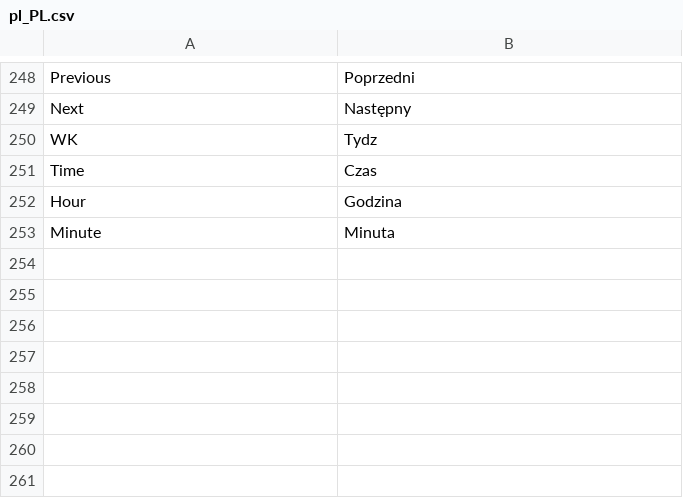
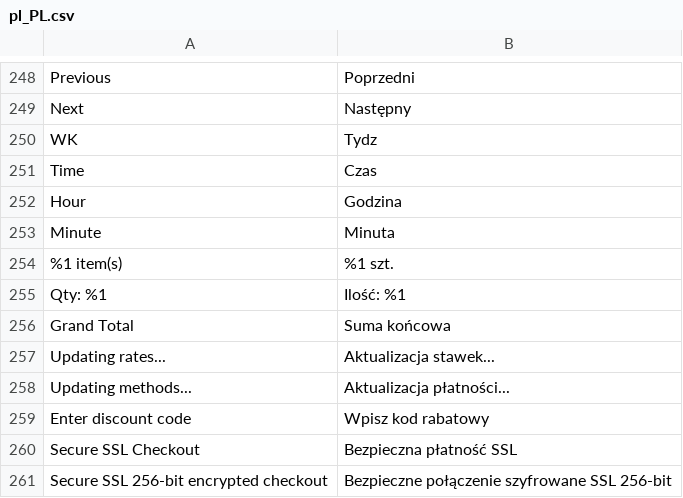
Before and after one commit to kkkonrad/hyva-fast-checkout, a CSV file: i18n/pl_PL.csv, drawn as a sheet; only a part is shown, gaps mark what is left out.

Commit message:
refactor: modernize checkout layout with grid-based shipping methods and add missing Polish translations

```diff
--- a/i18n/pl_PL.csv
+++ b/i18n/pl_PL.csv
@@ -253 +253,9 @@
 "Minute","Minuta"
+"%1 item(s)","%1 szt."
+"Qty: %1","Ilość: %1"
+"Grand Total","Suma końcowa"
+"Updating rates...","Aktualizacja stawek..."
+"Updating methods...","Aktualizacja płatności..."
+"Enter discount code","Wpisz kod rabatowy"
+"Secure SSL Checkout","Bezpieczna płatność SSL"
+"Secure SSL 256-bit encrypted checkout","Bezpieczne połączenie szyfrowane SSL 256-bit"
```
Also changed, not shown: 2 other files.
